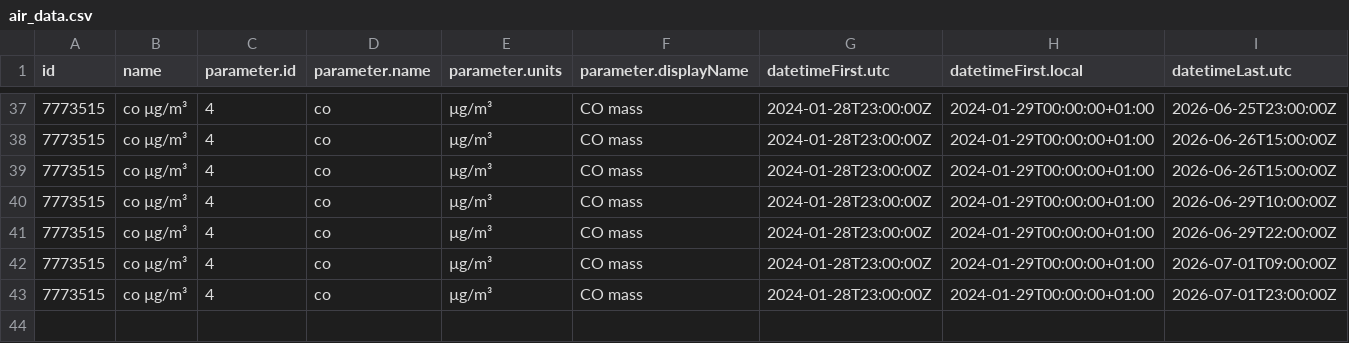
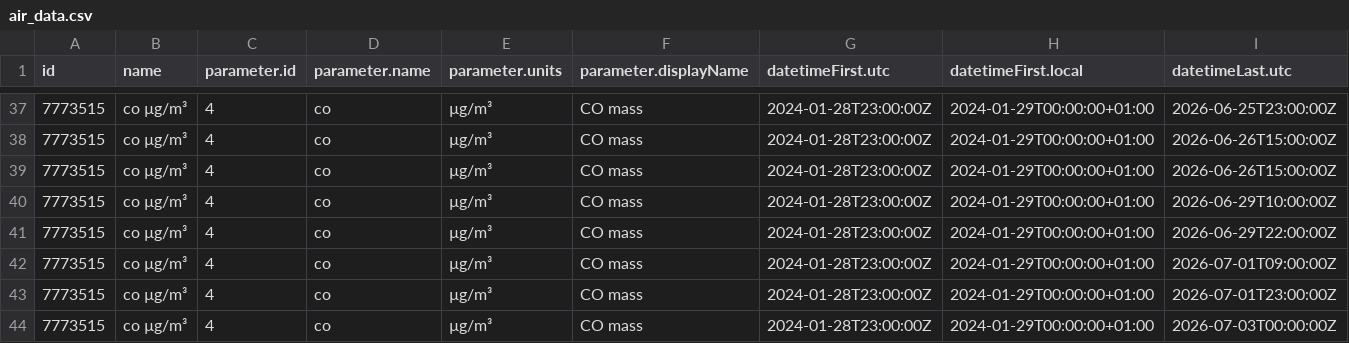
Before and after one commit to RangerOnyx/practica_08_airquality, a CSV file: data/air_data.csv, drawn as a sheet; only a part is shown, gaps mark what is left out; rows hold the shown columns only; the diff names each change by its address in the sheet, - before the commit and + after, or states it on an @@ line.

Commit message:
ghactions:UpdatedataFri Jul  3 10:11:53 UTC 2026

```diff
--- a/data/air_data.csv
+++ b/data/air_data.csv
+row 44: 7773515 | co µg/m³ | 4 | co | µg/m³ | CO mass | 2024-01-28T23:00:00Z | 2024-01-29T00:00:00+01:00 | 2026-07-03T00:00:00Z
```
